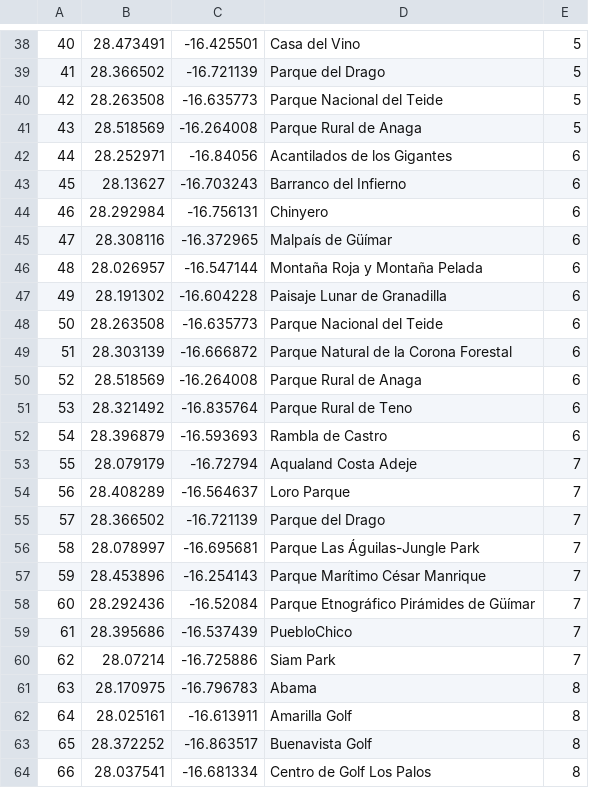
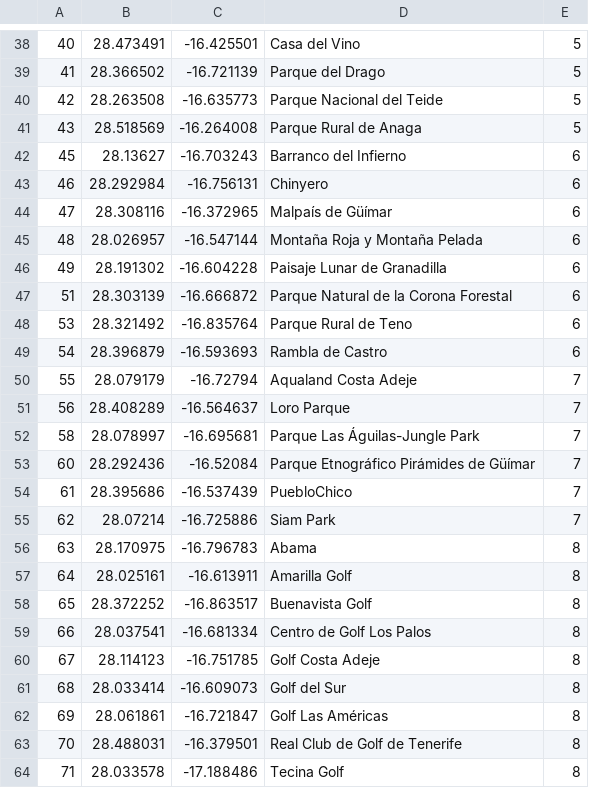
Before and after one commit to plaguera/Metaheuristics, a CSV file: Data/Locations.csv, drawn as a sheet; only a part is shown, gaps mark what is left out; the shorter side is filled out with more unchanged rows.

```diff
--- a/Data/Locations.csv
+++ b/Data/Locations.csv
@@ -41,3 +41,2 @@
 43;28.518569;-16.264008;Parque Rural de Anaga;5
-44;28.252971;-16.84056;Acantilados de los Gigantes;6
 45;28.13627;-16.703243;Barranco del Infierno;6
@@ -47,5 +46,3 @@
 49;28.191302;-16.604228;Paisaje Lunar de Granadilla;6
-50;28.263508;-16.635773;Parque Nacional del Teide;6
 51;28.303139;-16.666872;Parque Natural de la Corona Forestal;6
-52;28.518569;-16.264008;Parque Rural de Anaga;6
 53;28.321492;-16.835764;Parque Rural de Teno;6
@@ -54,5 +51,3 @@
 56;28.408289;-16.564637;Loro Parque;7
-57;28.366502;-16.721139;Parque del Drago;7
 58;28.078997;-16.695681;Parque Las Águilas-Jungle Park;7
-59;28.453896;-16.254143;Parque Marítimo César Manrique;7
 60;28.292436;-16.52084;Parque Etnográfico Pirámides de Güímar;7
```
Also changed, not shown: 8 other files.
